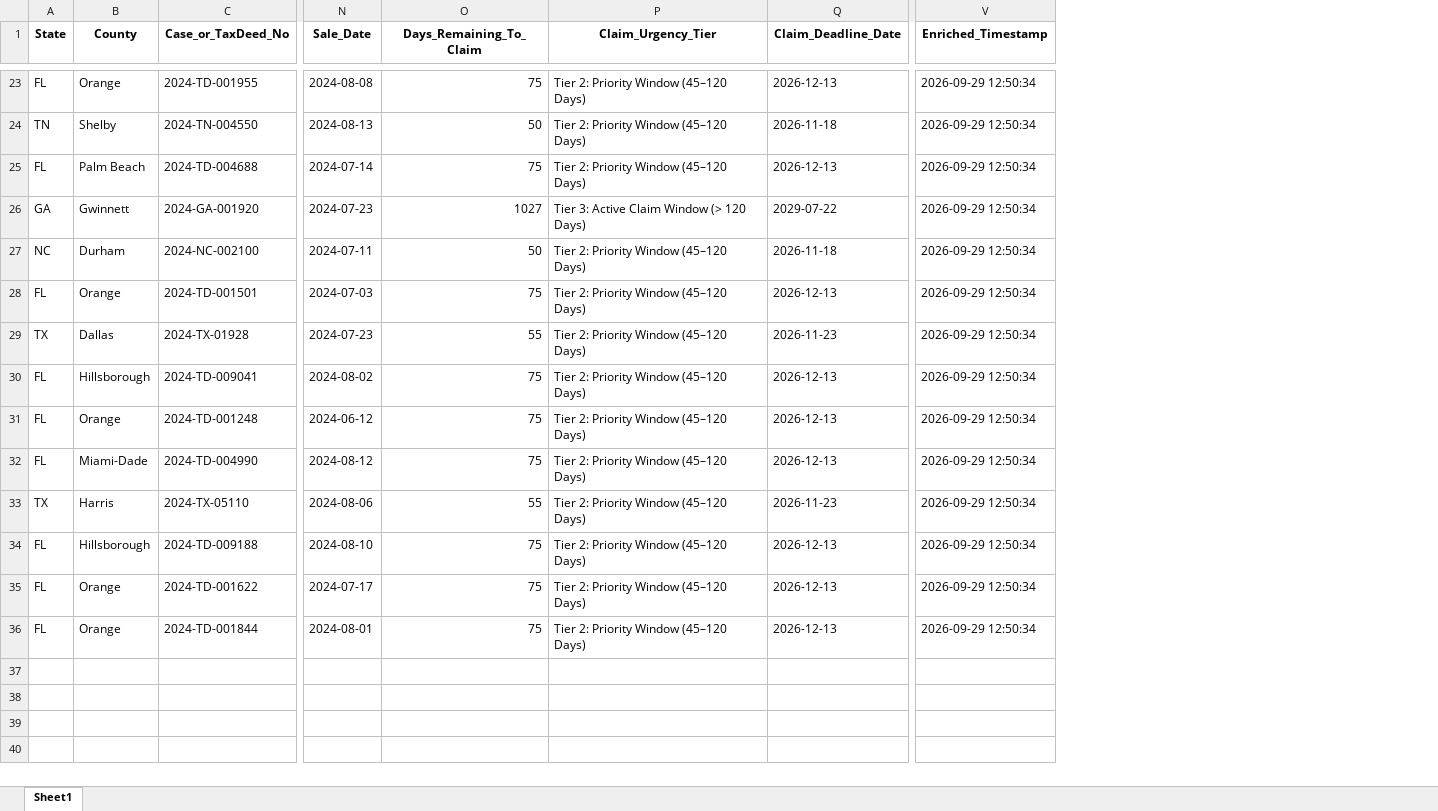
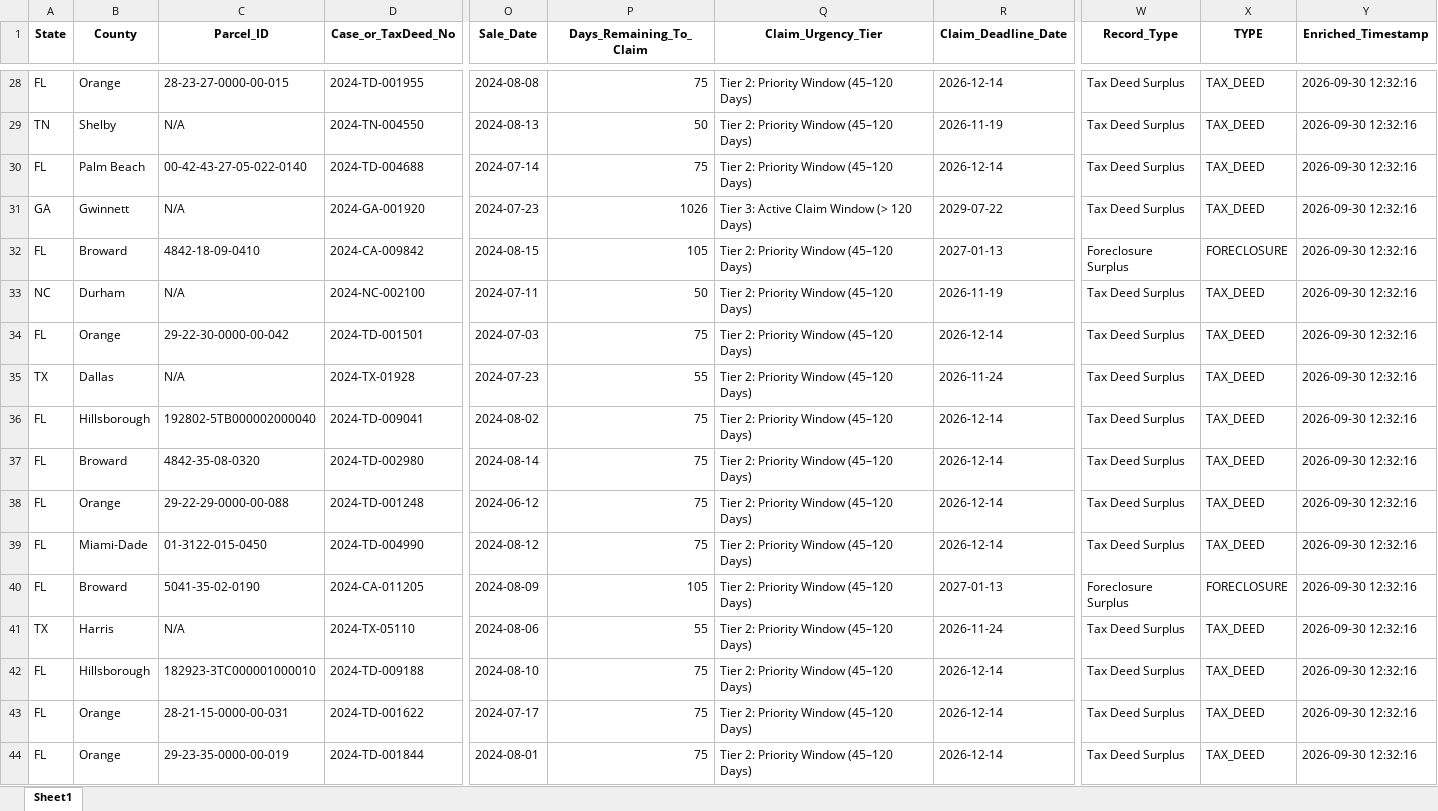
Before and after one commit to daveestaaqui/revenue-engine, an Excel workbook: exports/Master_Surplus_Lead_Feed.xlsx, sheet Sheet1, drawn as a sheet; only a part is shown, gaps mark what is left out; values as stored, in another font and other column widths than the file's, no borders; addresses are those after the commit; rows hold the shown columns only; the diff covers the shown part only; the diff names each change by its address in the sheet, - before the commit and + after, or states it on an @@ line.

Commit message:
chore(auto): daily B2B surplus feeds, REST API, compliance, PRs, SEO & strategy refresh

```diff
--- a/exports/Master_Surplus_Lead_Feed.xlsx (sheet Sheet1)
+++ b/exports/Master_Surplus_Lead_Feed.xlsx (sheet Sheet1)
+column C (Parcel_ID), rows 28-31: 28-23-27-0000-00-015 | N/A | 00-42-43-27-05-022-0140 | N/A; rows 33-36: N/A | 29-22-30-0000-00-042 | N/A | 192802-5TB000002000040; rows 38-39: 29-22-29-0000-00-088 | 01-3122-015-0450; rows 41-44: N/A | 182923-3TC000001000010 | 28-21-15-0000-00-031 | 29-23-35-0000-00-019
+column W (Record_Type), rows 28-31: all Tax Deed Surplus; rows 33-36: all Tax Deed Surplus; rows 38-39: Tax Deed Surplus | Tax Deed Surplus; rows 41-44: all Tax Deed Surplus
+column X (TYPE), rows 28-31: all TAX_DEED; rows 33-36: all TAX_DEED; rows 38-39: TAX_DEED | TAX_DEED; rows 41-44: all TAX_DEED
-R28 (Claim_Deadline_Date): 2026-12-13
+R28 (Claim_Deadline_Date): 2026-12-14
-Y28:Y31 (Enriched_Timestamp): 2026-09-29 12:50:34
+Y28:Y31 (Enriched_Timestamp): 2026-09-30 12:32:16
-R29 (Claim_Deadline_Date): 2026-11-18
+R29 (Claim_Deadline_Date): 2026-11-19
-R30 (Claim_Deadline_Date): 2026-12-13
+R30 (Claim_Deadline_Date): 2026-12-14
-P31 (Days_Remaining_To_Claim): 1027
+P31 (Days_Remaining_To_Claim): 1026
+row 32: FL | Broward | 4842-18-09-0410 | 2024-CA-009842 | 2024-08-15 | 105 | Tier 2: Priority Window (45–120 Days) | 2027-01-13 | Foreclosure Surplus | FORECLOSURE | 2026-09-30 12:32:16
-R33 (Claim_Deadline_Date): 2026-11-18
+R33 (Claim_Deadline_Date): 2026-11-19
-Y33:Y36 (Enriched_Timestamp): 2026-09-29 12:50:34
+Y33:Y36 (Enriched_Timestamp): 2026-09-30 12:32:16
-R34 (Claim_Deadline_Date): 2026-12-13
+R34 (Claim_Deadline_Date): 2026-12-14
-R35 (Claim_Deadline_Date): 2026-11-23
+R35 (Claim_Deadline_Date): 2026-11-24
-R36 (Claim_Deadline_Date): 2026-12-13
+R36 (Claim_Deadline_Date): 2026-12-14
+row 37: FL | Broward | 4842-35-08-0320 | 2024-TD-002980 | 2024-08-14 | 75 | Tier 2: Priority Window (45–120 Days) | 2026-12-14 | Tax Deed Surplus | TAX_DEED | 2026-09-30 12:32:16
-R38:R39 (Claim_Deadline_Date): 2026-12-13
+R38:R39 (Claim_Deadline_Date): 2026-12-14
-Y38:Y39 (Enriched_Timestamp): 2026-09-29 12:50:34
+Y38:Y39 (Enriched_Timestamp): 2026-09-30 12:32:16
+row 40: FL | Broward | 5041-35-02-0190 | 2024-CA-011205 | 2024-08-09 | 105 | Tier 2: Priority Window (45–120 Days) | 2027-01-13 | Foreclosure Surplus | FORECLOSURE | 2026-09-30 12:32:16
-R41 (Claim_Deadline_Date): 2026-11-23
+R41 (Claim_Deadline_Date): 2026-11-24
-Y41:Y44 (Enriched_Timestamp): 2026-09-29 12:50:34
+Y41:Y44 (Enriched_Timestamp): 2026-09-30 12:32:16
-R42:R44 (Claim_Deadline_Date): 2026-12-13
+R42:R44 (Claim_Deadline_Date): 2026-12-14
```
Also changed, not shown: 5 added rows and 42 edited cells elsewhere in this sheet, exports/Florida_Surplus_Feed.xlsx, exports/Georgia_Surplus_Feed.xlsx, 45 other files.
